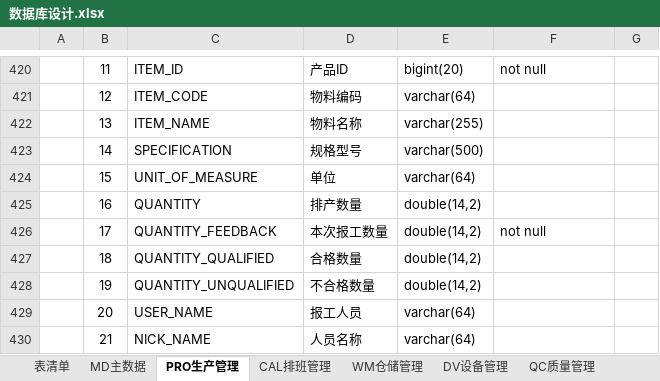
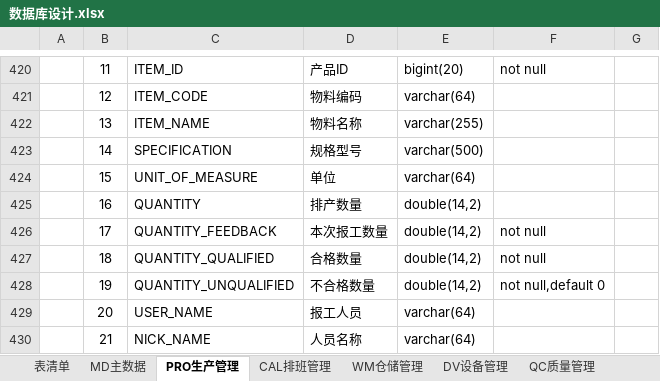
Before and after one commit to sparklefire/ktg-mes, an Excel workbook: doc/设计文档/数据库设计/数据库设计.xlsx, sheet PRO生产管理, drawn as a sheet; only a part is shown, gaps mark what is left out; values as stored, in another font and other column widths than the file's, no borders; the diff covers the shown part only; the diff names each change by its address in the sheet, - before the commit and + after, or states it on an @@ line.

```diff
--- a/doc/设计文档/数据库设计/数据库设计.xlsx (sheet PRO生产管理)
+++ b/doc/设计文档/数据库设计/数据库设计.xlsx (sheet PRO生产管理)
-F427: (empty)
+F427: not null
-F428: (empty)
+F428: not null,default 0
```
Also changed, not shown: 47 added rows and 11 edited cells elsewhere in this sheet, 13 other files.
